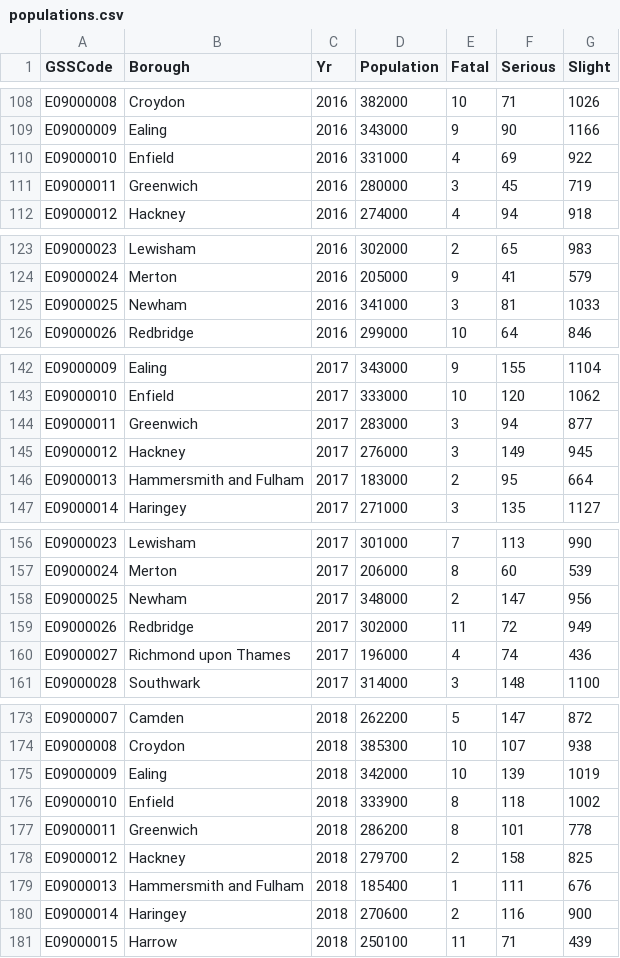
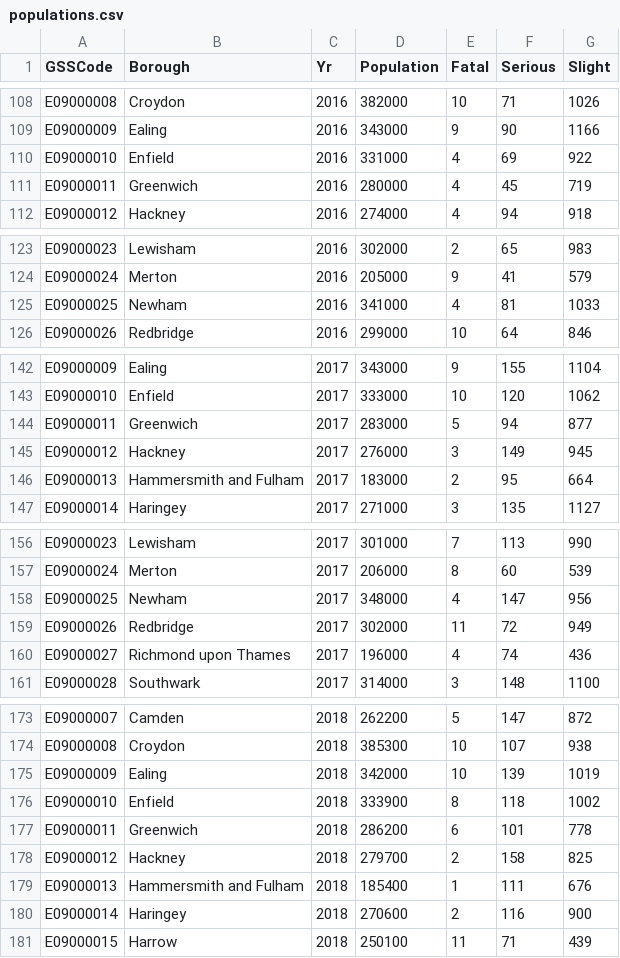
Before and after one commit to AdnaanM123/data, a CSV file: populations.csv, drawn as a sheet; only a part is shown, gaps mark what is left out; the diff covers the shown part only.

```diff
--- a/populations.csv
+++ b/populations.csv
@@ -110,3 +110,3 @@ E09000009,Ealing,2016,343000,9,90,1166
 E09000010,Enfield,2016,331000,4,69,922
-E09000011,Greenwich,2016,280000,3,45,719
+E09000011,Greenwich,2016,280000,4,45,719
 E09000012,Hackney,2016,274000,4,94,918
@@ -124,3 +124,3 @@ E09000023,Lewisham,2016,302000,2,65,983
 E09000024,Merton,2016,205000,9,41,579
-E09000025,Newham,2016,341000,3,81,1033
+E09000025,Newham,2016,341000,4,81,1033
 E09000026,Redbridge,2016,299000,10,64,846
@@ -143,3 +143,3 @@ E09000009,Ealing,2017,343000,9,155,1104
 E09000010,Enfield,2017,333000,10,120,1062
-E09000011,Greenwich,2017,283000,3,94,877
+E09000011,Greenwich,2017,283000,5,94,877
 E09000012,Hackney,2017,276000,3,149,945
@@ -157,3 +157,3 @@ E09000023,Lewisham,2017,301000,7,113,990
 E09000024,Merton,2017,206000,8,60,539
-E09000025,Newham,2017,348000,2,147,956
+E09000025,Newham,2017,348000,4,147,956
 E09000026,Redbridge,2017,302000,11,72,949
@@ -176,3 +176,3 @@ E09000009,Ealing,2018,342000,10,139,1019
 E09000010,Enfield,2018,333900,8,118,1002
-E09000011,Greenwich,2018,286200,8,101,778
+E09000011,Greenwich,2018,286200,6,101,778
 E09000012,Hackney,2018,279700,2,158,825
```
Also changed, not shown: 5 edited cells elsewhere in this file.
